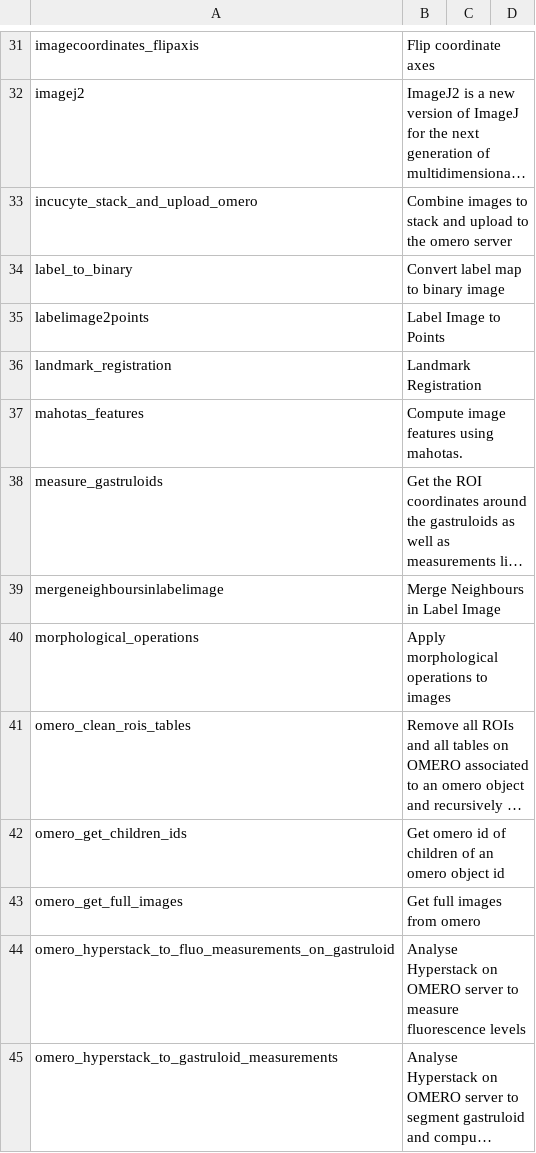
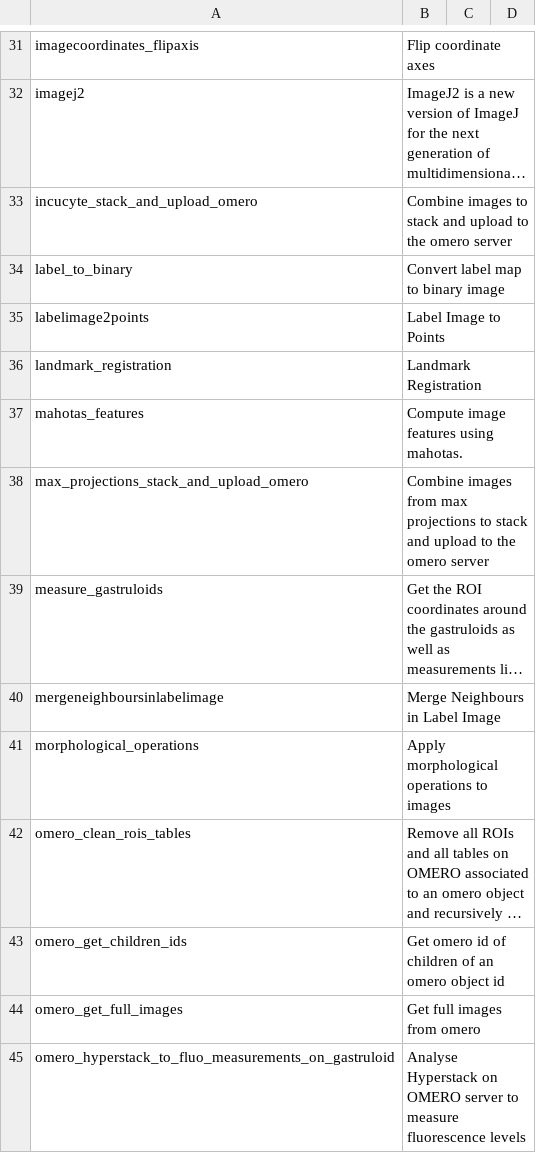
Before and after one commit to galaxyproject/galaxy_codex, a TSV file: communities/imaging/resources/tools_filtered_by_ts_categories.tsv, drawn as a sheet; only a part is shown, gaps mark what is left out; the shorter side is filled out with more unchanged rows; long unchanged cells end in …; the diff names each change by its address in the sheet, - before the commit and + after, or states it on an @@ line.

```diff
--- a/communities/imaging/resources/tools_filtered_by_ts_categories.tsv
+++ b/communities/imaging/resources/tools_filtered_by_ts_categories.tsv
+row 38: max_projections_stack_and_upload_omero | Combine images from max projections to stack and upload to the omero server
```
Also changed, not shown: communities/all/resources/tools.tsv, communities/genome/resources/tools_filtered_by_ts_categories.tsv, 25 other files.
